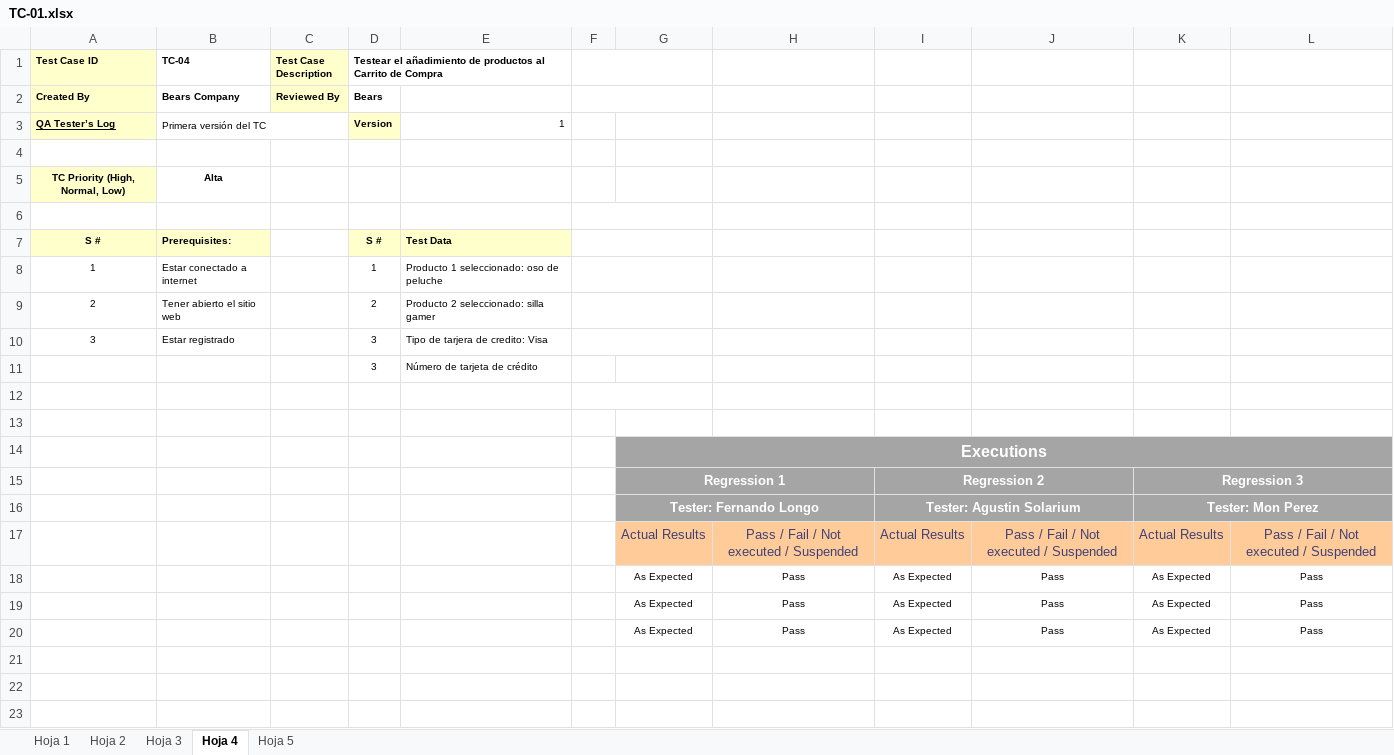
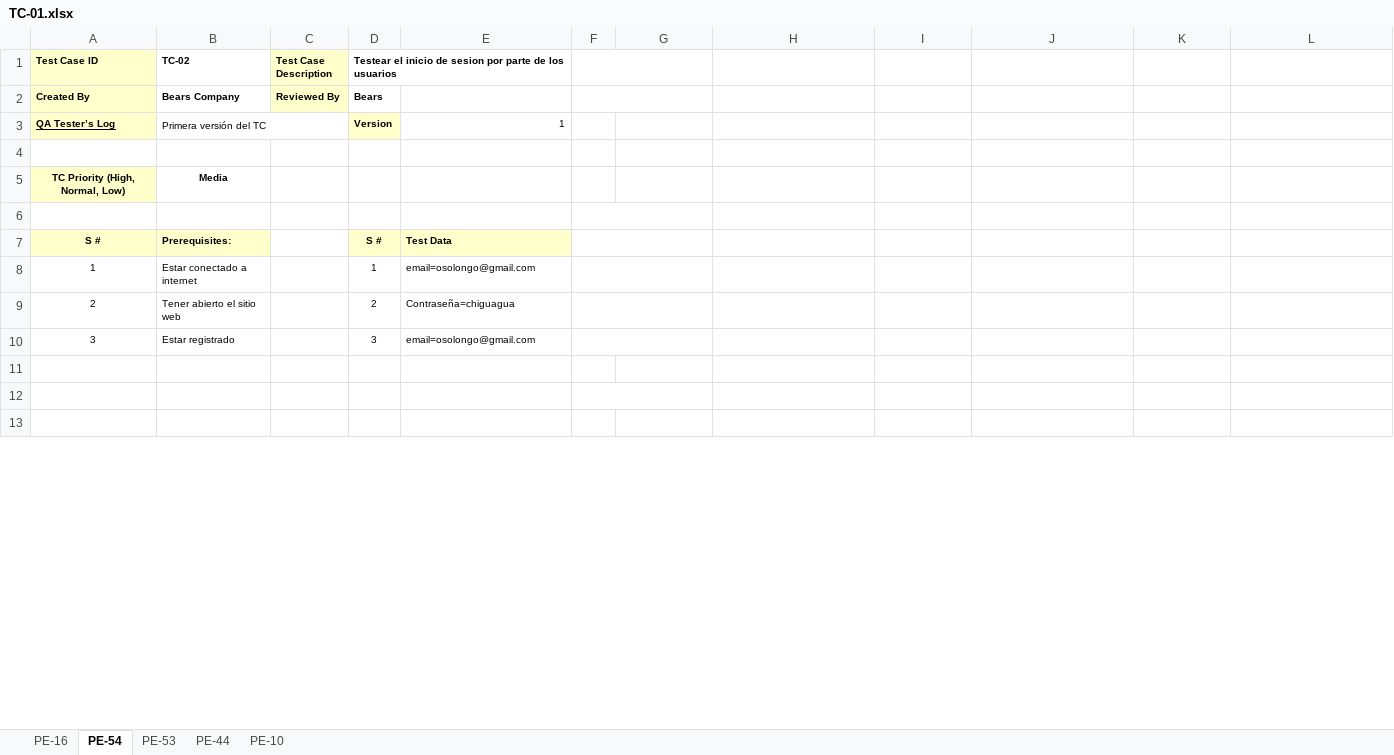
Before and after one commit to FranciscoZanon/-TestingAplicaciones-BearCode-TPO, an Excel workbook: Test_cases/TC-01.xlsx, sheet PE-54, drawn as a sheet; only a part is shown; values as stored, in another font and other column widths than the file's, no borders; charts and pictures not drawn; removed rows and columns are numbered as before the commit, all else as after; the diff covers the shown part only; the diff names each change by its address in the sheet, - before the commit and + after, or states it on an @@ line.

```diff
--- a/Test_cases/TC-01.xlsx (sheet PE-54)
+++ b/Test_cases/TC-01.xlsx (sheet PE-54)
-sheet tab: Hoja 1
+sheet tab: PE-16
-sheet tab: Hoja 4
+sheet tab: PE-54
-sheet tab: Hoja 2
-sheet tab: Hoja 3
-sheet tab: Hoja 5
+sheet tab: PE-53
+sheet tab: PE-44
+sheet tab: PE-10
-B1: TC-04
+B1: TC-02
-D1: Testear el añadimiento de productos al Carrito de Compra
+D1: Testear el inicio de sesion por parte de los usuarios
-B5 (TC-02): Alta
+B5 (TC-02): Media
-E8: Producto 1 seleccionado: oso de peluche
+E8: email=osolongo@gmail.com
-E9: Producto 2 seleccionado: silla gamer
+E9: Contraseña=chiguagua
-E10: Tipo de tarjera de credito: Visa
+E10: email=osolongo@gmail.com
-row 11:  |  |  | 3 | Número de tarjeta de crédito
-row 12: (empty)
-row 13: (empty)
-row 14:  |  |  |  |  |  | Executions
-row 16:  |  |  |  |  |  | Tester: Fernando Longo |  | Tester: Agustin Solarium |  | Tester: Mon Perez
-row 18:  |  |  |  |  |  | As Expected | Pass | As Expected | Pass | As Expected | Pass
-row 19:  |  |  |  |  |  | As Expected | Pass | As Expected | Pass | As Expected | Pass
-row 20:  |  |  |  |  |  | As Expected | Pass | As Expected | Pass | As Expected | Pass
+F12:G12 merged
```
Also changed, not shown: 8 added rows and 12 removed rows elsewhere in this sheet, sheet PE-16, charts or pictures.
